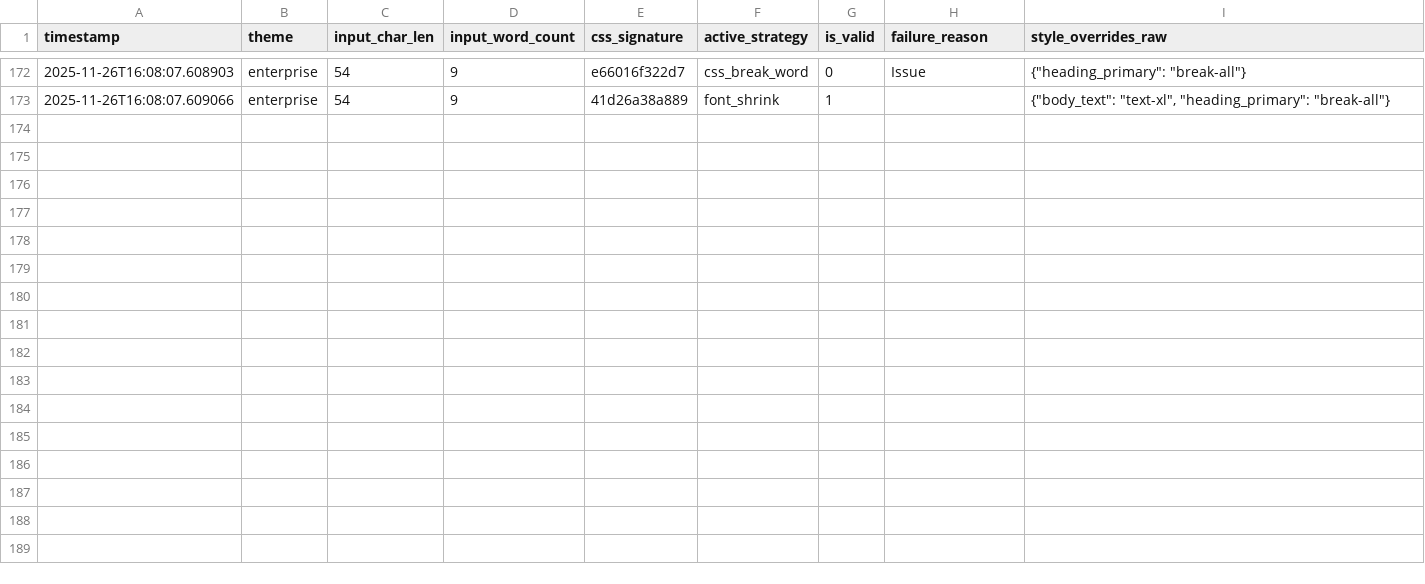
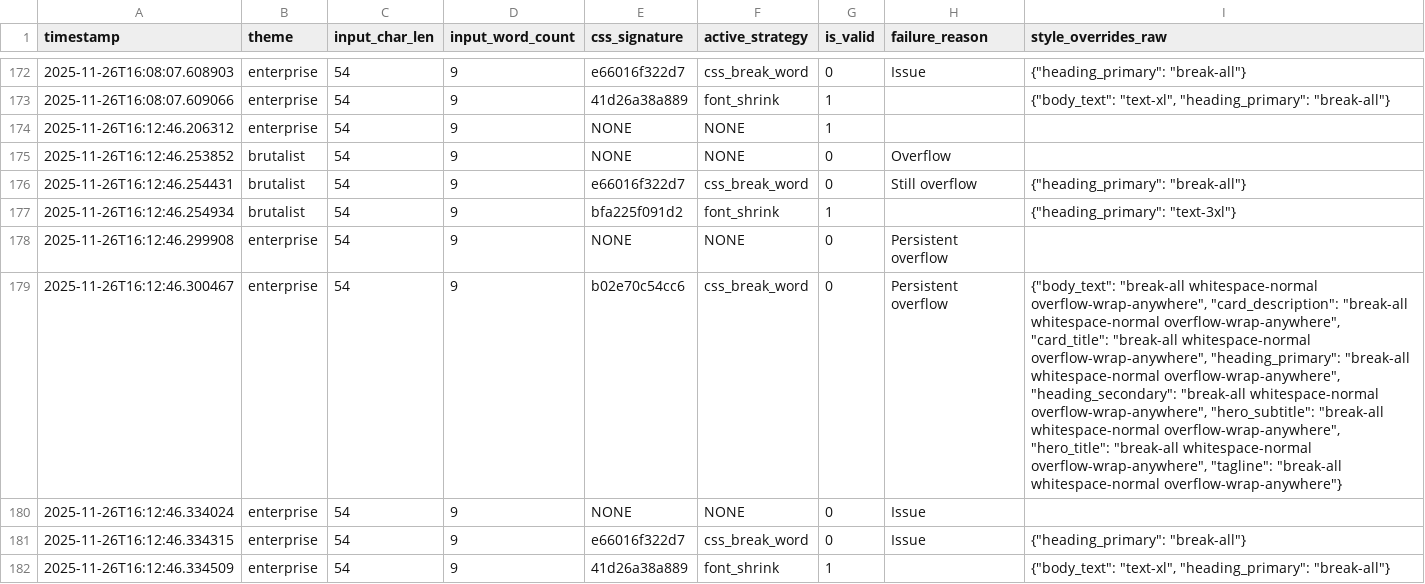
Before and after one commit to fabriziosalmi/trinity, a CSV file: data/training_dataset.csv, drawn as a sheet; only a part is shown, gaps mark what is left out; the diff names each change by its address in the sheet, - before the commit and + after, or states it on an @@ line.

```diff
--- a/data/training_dataset.csv
+++ b/data/training_dataset.csv
+row 174: 2025-11-26T16:12:46.206312 | enterprise | 54 | 9 | NONE | NONE | 1
+row 175: 2025-11-26T16:12:46.253852 | brutalist | 54 | 9 | NONE | NONE | 0 | Overflow
+row 176: 2025-11-26T16:12:46.254431 | brutalist | 54 | 9 | e66016f322d7 | css_break_word | 0 | Still overflow | {"heading_primary": "break-all"}
+row 177: 2025-11-26T16:12:46.254934 | brutalist | 54 | 9 | bfa225f091d2 | font_shrink | 1 |  | {"heading_primary": "text-3xl"}
+row 178: 2025-11-26T16:12:46.299908 | enterprise | 54 | 9 | NONE | NONE | 0 | Persistent overflow
+row 179: 2025-11-26T16:12:46.300467 | enterprise | 54 | 9 | b02e70c54cc6 | css_break_word | 0 | Persistent overflow | {"body_text": "break-all whitespace-normal overflow-wrap-anywhere", "card_description": "break-all whitespace-normal overflow-wrap-anywhere", "card_title": "break-all whitespace-normal overflow-wrap-anywhere", "heading_primary": "break-all whitespace-normal overflow-wrap-anywhere", "heading_secondary": "break-all whitespace-normal overflow-wrap-anywhere", "hero_subtitle": "break-all whitespace-normal overflow-wrap-anywhere", "hero_title": "break-all whitespace-normal overflow-wrap-anywhere", "tagline": "break-all whitespace-normal overflow-wrap-anywhere"}
+row 180: 2025-11-26T16:12:46.334024 | enterprise | 54 | 9 | NONE | NONE | 0 | Issue
+row 181: 2025-11-26T16:12:46.334315 | enterprise | 54 | 9 | e66016f322d7 | css_break_word | 0 | Issue | {"heading_primary": "break-all"}
+row 182: 2025-11-26T16:12:46.334509 | enterprise | 54 | 9 | 41d26a38a889 | font_shrink | 1 |  | {"body_text": "text-xl", "heading_primary": "break-all"}
```
Also changed, not shown: 3 other files.
